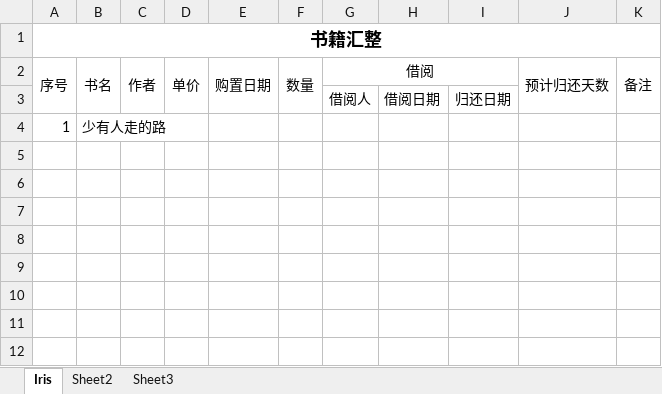
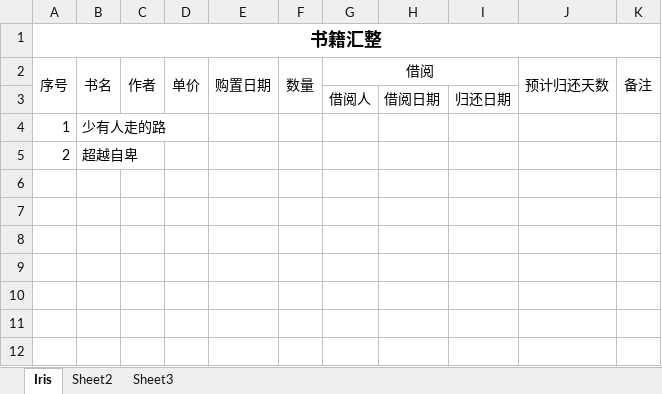
Before and after one commit to wdxyz/Book-sharing, an Excel workbook: 共享书单_我的小宇宙.xlsx, sheet Iris, drawn as a sheet; only a part is shown; values as stored, in another font and other column widths than the file's, no borders; the diff names each change by its address in the sheet, - before the commit and + after, or states it on an @@ line.

Commit message:
test3
增加第二条记录

```diff
--- a/共享书单_我的小宇宙.xlsx (sheet Iris)
+++ b/共享书单_我的小宇宙.xlsx (sheet Iris)
-row 5: (empty)
+row 5: 2 | 超越自卑
```
